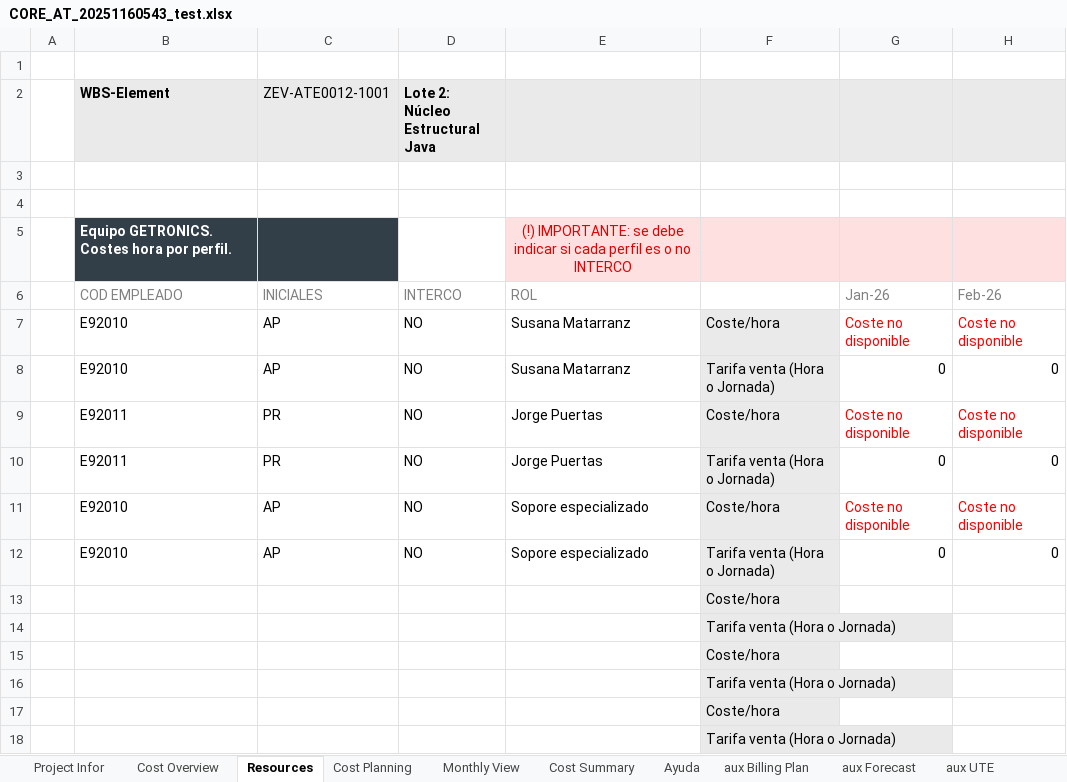
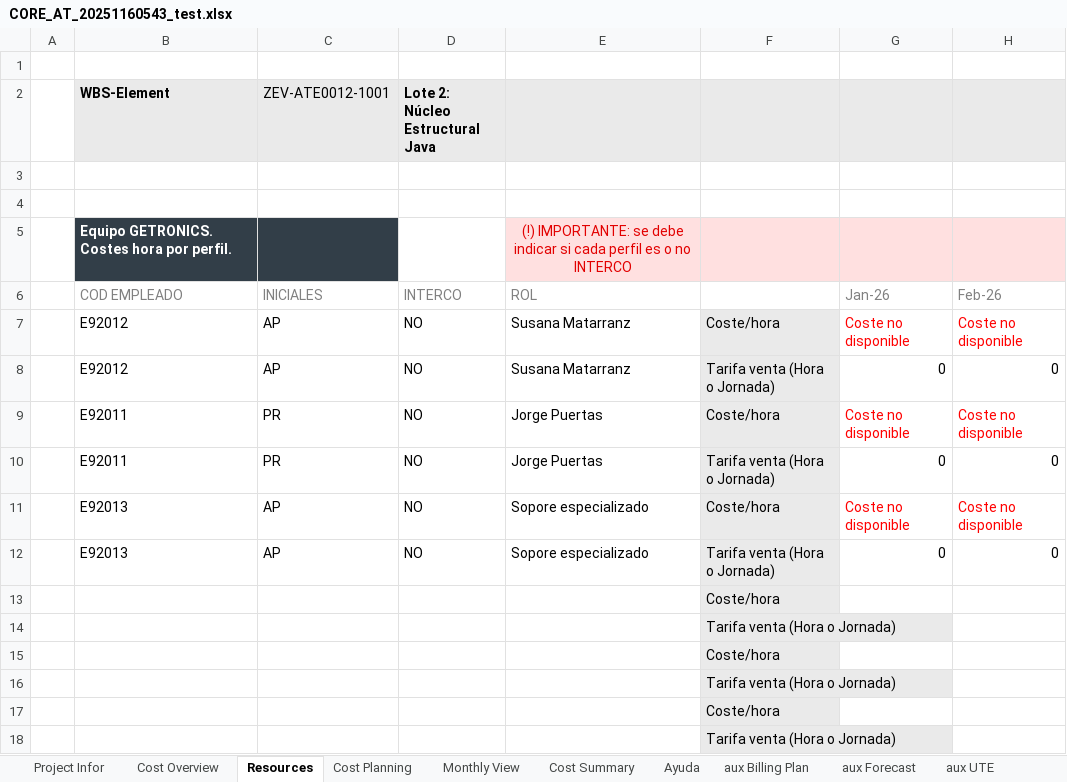
Before and after one commit to alvaroortegaangulo/oportunidad-generar-core-v3, an Excel workbook: oportunidad-generar-core-main/data/output/CORE_AT_20251160543_test.xlsx, sheet Resources, drawn as a sheet; only a part is shown; values as stored, in another font and other column widths than the file's, no borders; charts and pictures and conditional formats not drawn; the diff names each change by its address in the sheet, - before the commit and + after, or states it on an @@ line.

```diff
--- a/oportunidad-generar-core-main/data/output/CORE_AT_20251160543_test.xlsx (sheet Resources)
+++ b/oportunidad-generar-core-main/data/output/CORE_AT_20251160543_test.xlsx (sheet Resources)
-B7:B8 (WBS-Element): E92010
+B7:B8 (WBS-Element): E92012
-B11:B12 (WBS-Element): E92010
+B11:B12 (WBS-Element): E92013
```
Also changed, not shown: sheet Cost Planning, oportunidad-generar-core-main/data/output/CORE_PC_20250256445_test.xlsx, 6 other files.
